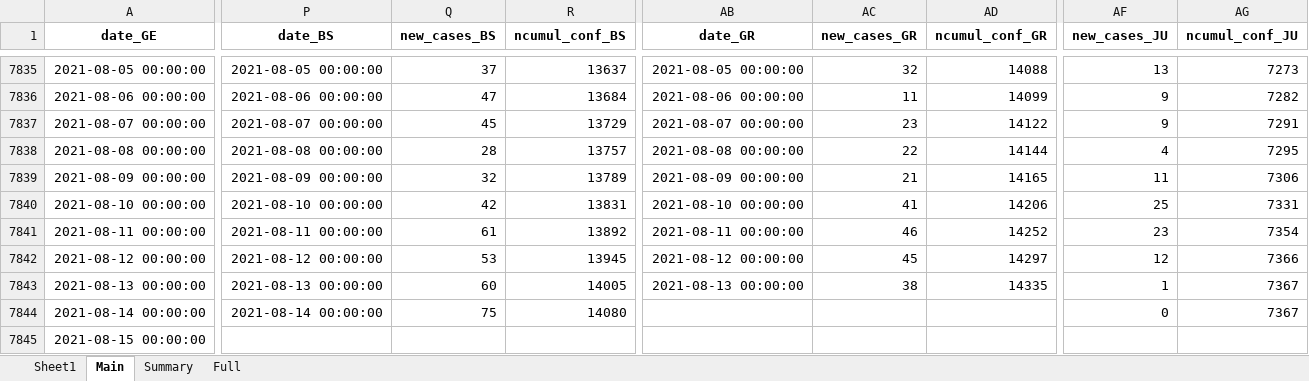
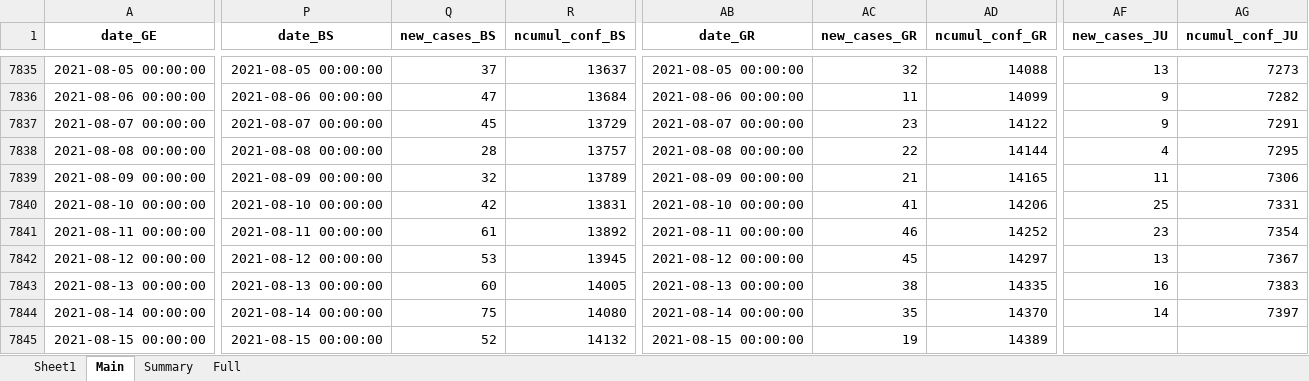
Before and after one commit to esolodko/p1_pub, an Excel workbook: xlsx_data/COVID19_Fallzahlen_CH.xlsx, sheet Main, drawn as a sheet; only a part is shown, gaps mark what is left out; values as stored, in another font and other column widths than the file's, no borders; the diff covers the shown part only; the diff names each change by its address in the sheet, - before the commit and + after, or states it on an @@ line.

Commit message:
update_CH

```diff
--- a/xlsx_data/COVID19_Fallzahlen_CH.xlsx (sheet Main)
+++ b/xlsx_data/COVID19_Fallzahlen_CH.xlsx (sheet Main)
-AF7842 (new_cases_JU): 12
+AF7842 (new_cases_JU): 13
-AG7842 (ncumul_conf_JU): 7366
+AG7842 (ncumul_conf_JU): 7367
-AF7843 (new_cases_JU): 1
+AF7843 (new_cases_JU): 16
-AG7843 (ncumul_conf_JU): 7367
+AG7843 (ncumul_conf_JU): 7383
-AB7844 (date_GR): (empty)
+AB7844 (date_GR): 2021-08-14 00:00:00
-AC7844 (new_cases_GR): (empty)
+AC7844 (new_cases_GR): 35
-AD7844 (ncumul_conf_GR): (empty)
+AD7844 (ncumul_conf_GR): 14370
-AF7844 (new_cases_JU): 0
+AF7844 (new_cases_JU): 14
-AG7844 (ncumul_conf_JU): 7367
+AG7844 (ncumul_conf_JU): 7397
-P7845 (date_BS): (empty)
+P7845 (date_BS): 2021-08-15 00:00:00
-Q7845 (new_cases_BS): (empty)
+Q7845 (new_cases_BS): 52
-R7845 (ncumul_conf_BS): (empty)
+R7845 (ncumul_conf_BS): 14132
-AB7845 (date_GR): (empty)
+AB7845 (date_GR): 2021-08-15 00:00:00
-AC7845 (new_cases_GR): (empty)
+AC7845 (new_cases_GR): 19
-AD7845 (ncumul_conf_GR): (empty)
+AD7845 (ncumul_conf_GR): 14389
```
Also changed, not shown: 3 edited cells elsewhere in this sheet, sheet Summary.
